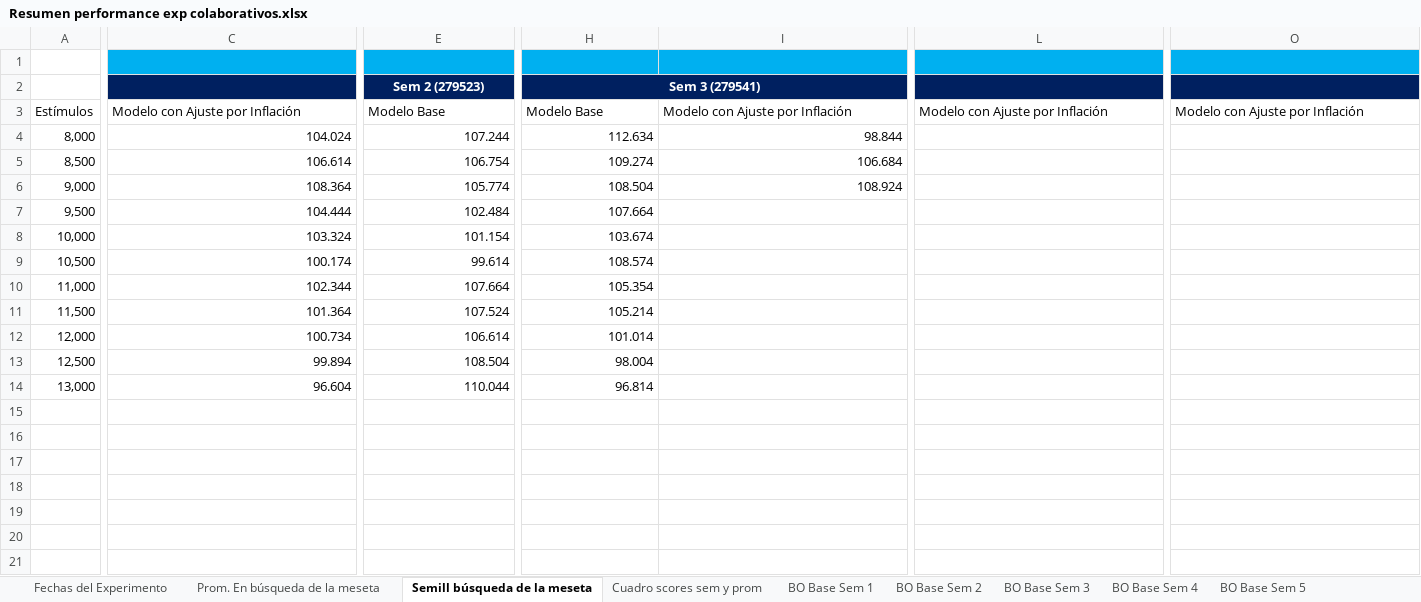
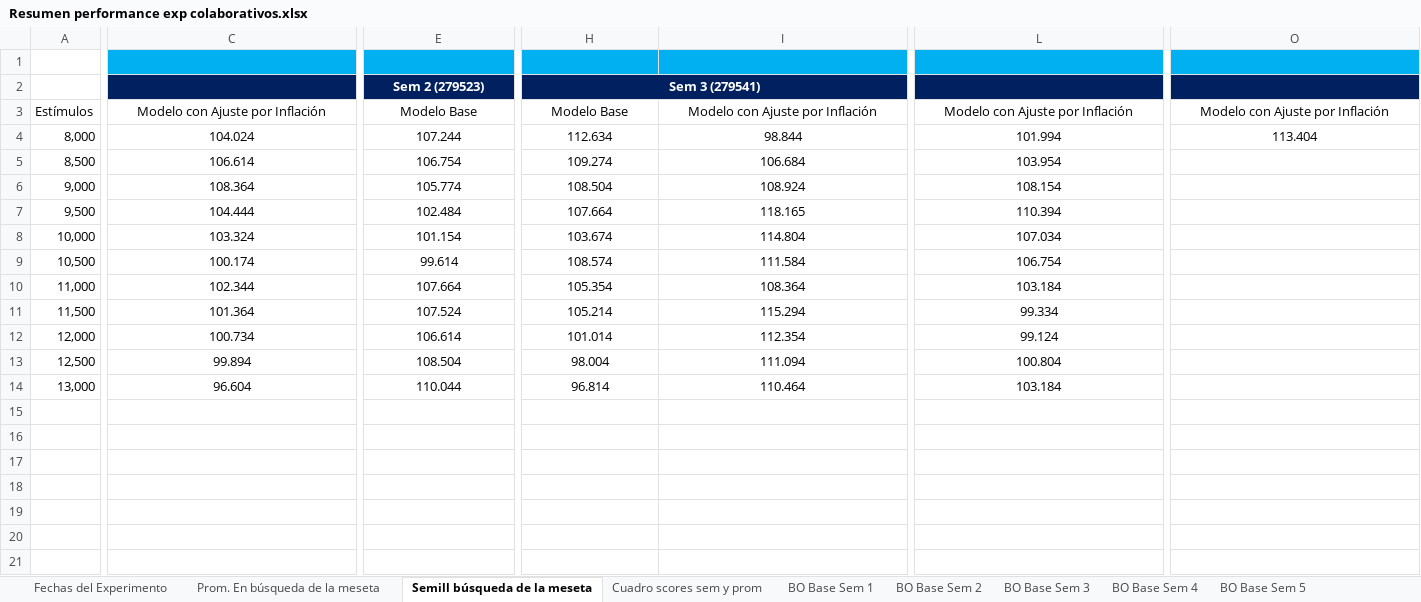
Before and after one commit to germanpestchanker/dmeyf2023, an Excel workbook: German/Clase 10-11/Resumen Performance/Resumen performance exp colaborativos.xlsx, sheet Semill búsqueda de la meseta, drawn as a sheet; only a part is shown, gaps mark what is left out; values as stored, in another font and other column widths than the file's, no borders; charts and pictures not drawn; the diff covers the shown part only; the diff names each change by its address in the sheet, - before the commit and + after, or states it on an @@ line.

```diff
--- a/German/Clase 10-11/Resumen Performance/Resumen performance exp colaborativos.xlsx (sheet Semill búsqueda de la meseta)
+++ b/German/Clase 10-11/Resumen Performance/Resumen performance exp colaborativos.xlsx (sheet Semill búsqueda de la meseta)
-C3 alignment: left
+C3 alignment: center
-E3 alignment: left
+E3 alignment: center
-H3:I3 alignment: left
+H3:I3 alignment: center
-L3 alignment: left
+L3 alignment: center
-O3 alignment: left
+O3 alignment: center
-C4:C14 alignment: right
+C4:C14 alignment: center
-E4:E14 alignment: right
+E4:E14 alignment: center
-H4:I6 alignment: right
+H4:I6 alignment: center
-L4: (empty)
+L4: 101.994
-O4: (empty)
+O4: 113.404
-L5: (empty)
+L5: 103.954
-L6: (empty)
+L6: 108.154
-H7:H14 alignment: right
+H7:H14 alignment: center
-I7: (empty)
+I7: 118.165
-L7: (empty)
+L7: 110.394
-I8: (empty)
+I8: 114.804
-L8: (empty)
+L8: 107.034
-I9: (empty)
+I9: 111.584
-L9: (empty)
+L9: 106.754
-I10: (empty)
+I10: 108.364
-L10: (empty)
+L10: 103.184
-I11: (empty)
+I11: 115.294
-L11: (empty)
+L11: 99.334
-I12: (empty)
+I12: 112.354
-L12: (empty)
+L12: 99.124
-I13: (empty)
+I13: 111.094
-L13: (empty)
+L13: 100.804
-I14: (empty)
+I14: 110.464
-L14: (empty)
+L14: 103.184
```
Also changed, not shown: cell formats elsewhere in this sheet, sheet Cuadro scores sem y prom, sheet Prom. En búsqueda de la meseta, charts or pictures.
